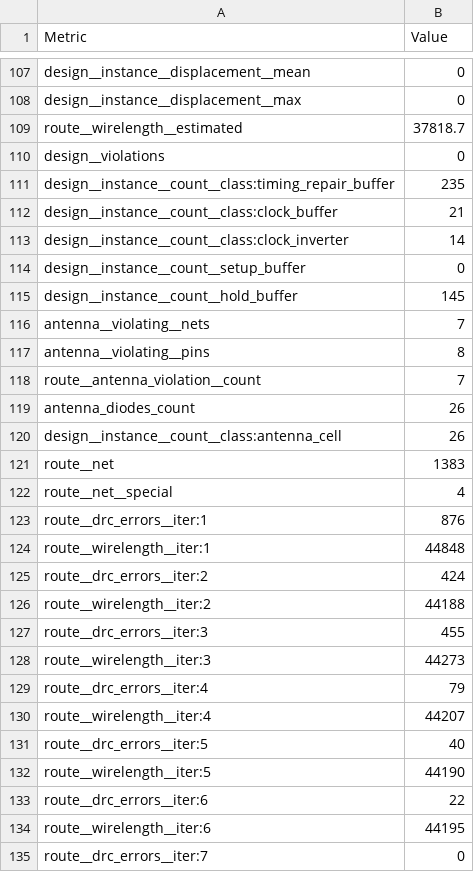
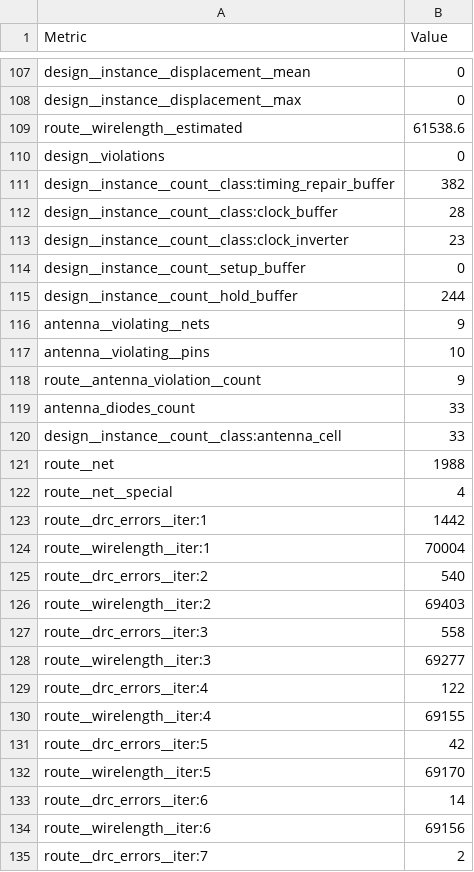
Before and after one commit to TinyTapeout/tinytapeout-sky-25b-staging, a CSV file: projects/tt_um_tiny_shader_v2_mole99/stats/metrics.csv, drawn as a sheet; only a part is shown, gaps mark what is left out; the diff covers the shown part only.

Commit message:
feat: update project tt_um_tiny_shader_v2_mole99 from mole99/ttsky25b-tiny-shader
Commit: 33efdd76c8ef0ae69ce05d7312fd8f433b552294
Workflow: https://github.com/mole99/ttsky25b-tiny-shader/actions/runs/19234938562

```diff
--- a/projects/tt_um_tiny_shader_v2_mole99/stats/metrics.csv
+++ b/projects/tt_um_tiny_shader_v2_mole99/stats/metrics.csv
@@ -108,28 +108,28 @@ design__instance__displacement__mean,0
 design__instance__displacement__max,0
-route__wirelength__estimated,37818.7
+route__wirelength__estimated,61538.6
 design__violations,0
-design__instance__count__class:timing_repair_buffer,235
-design__instance__count__class:clock_buffer,21
-design__instance__count__class:clock_inverter,14
+design__instance__count__class:timing_repair_buffer,382
+design__instance__count__class:clock_buffer,28
+design__instance__count__class:clock_inverter,23
 design__instance__count__setup_buffer,0
-design__instance__count__hold_buffer,145
-antenna__violating__nets,7
-antenna__violating__pins,8
-route__antenna_violation__count,7
-antenna_diodes_count,26
-design__instance__count__class:antenna_cell,26
-route__net,1383
+design__instance__count__hold_buffer,244
+antenna__violating__nets,9
+antenna__violating__pins,10
+route__antenna_violation__count,9
+antenna_diodes_count,33
+design__instance__count__class:antenna_cell,33
+route__net,1988
 route__net__special,4
-route__drc_errors__iter:1,876
-route__wirelength__iter:1,44848
-route__drc_errors__iter:2,424
-route__wirelength__iter:2,44188
-route__drc_errors__iter:3,455
-route__wirelength__iter:3,44273
-route__drc_errors__iter:4,79
-route__wirelength__iter:4,44207
-route__drc_errors__iter:5,40
-route__wirelength__iter:5,44190
-route__drc_errors__iter:6,22
-route__wirelength__iter:6,44195
-route__drc_errors__iter:7,0
+route__drc_errors__iter:1,1442
+route__wirelength__iter:1,70004
+route__drc_errors__iter:2,540
+route__wirelength__iter:2,69403
+route__drc_errors__iter:3,558
+route__wirelength__iter:3,69277
+route__drc_errors__iter:4,122
+route__wirelength__iter:4,69155
+route__drc_errors__iter:5,42
+route__wirelength__iter:5,69170
+route__drc_errors__iter:6,14
+route__wirelength__iter:6,69156
+route__drc_errors__iter:7,2
```
Also changed, not shown: 2 added rows and 120 edited cells elsewhere in this file, 6 other files.
